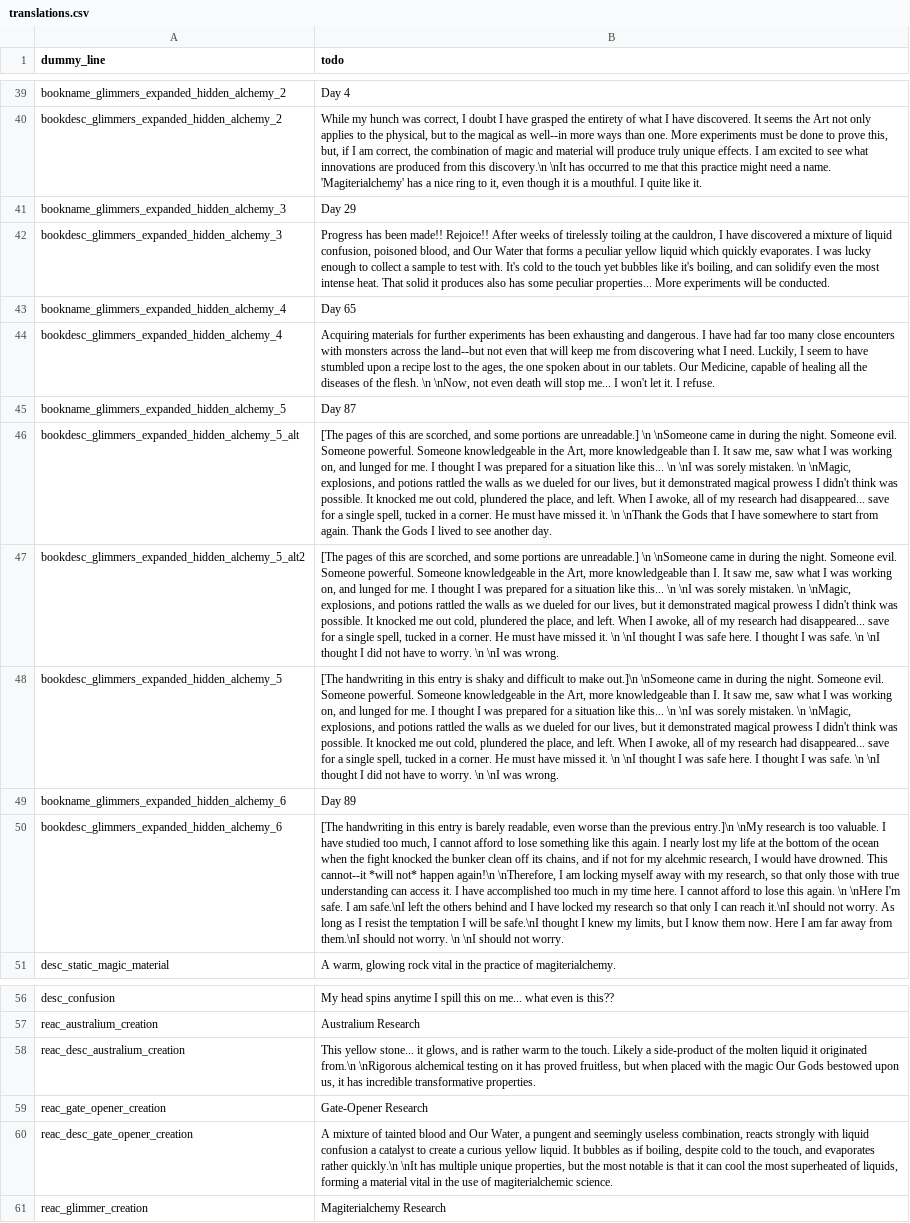
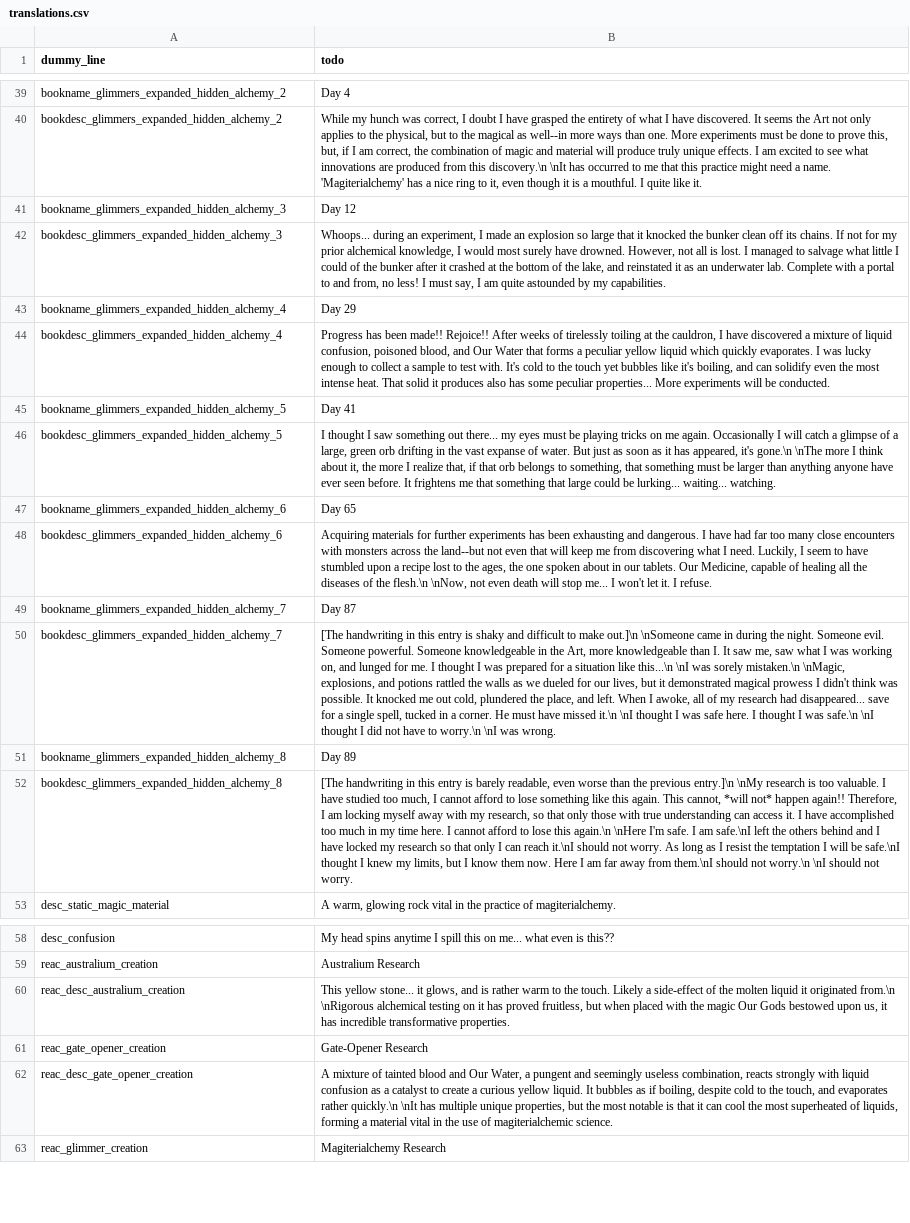
Before and after one commit to Sharpy796/GlimmersExpanded, a CSV file: translations.csv, drawn as a sheet; only a part is shown, gaps mark what is left out; removed rows and columns are numbered as before the commit, all else as after; the diff names each change by its address in the sheet, - before the commit and + after, or states it on an @@ line.

```diff
--- a/translations.csv
+++ b/translations.csv
-B41 (todo): Day 29
+B41 (todo): Day 12
-B42 (todo): Progress has been made!! Rejoice!! After weeks of tirelessly toiling at the cauldron, I have discovered a mixture of liquid confusion, poisoned blood, and Our Water that forms a peculiar yellow liquid which quickly evaporates. I was lucky enough to collect a sample to test with. It's cold to the touch yet bubbles like it's boiling, and can solidify even the most intense heat. That solid it produces also has some peculiar properties... More experiments will be conducted.
+B42 (todo): Whoops... during an experiment, I made an explosion so large that it knocked the bunker clean off its chains. If not for my prior alchemical knowledge, I would most surely have drowned. However, not all is lost. I managed to salvage what little I could of the bunker after it crashed at the bottom of the lake, and reinstated it as an underwater lab. Complete with a portal to and from, no less! I must say, I am quite astounded by my capabilities.
-B43 (todo): Day 65
+B43 (todo): Day 29
-B44 (todo): Acquiring materials for further experiments has been exhausting and dangerous. I have had far too many close encounters with monsters across the land--but not even that will keep me from discovering what I need. Luckily, I seem to have stumbled upon a recipe lost to the ages, the one spoken about in our tablets. Our Medicine, capable of healing all the diseases of the flesh. \n \nNow, not even death will stop me... I won't let it. I refuse.
+B44 (todo): Progress has been made!! Rejoice!! After weeks of tirelessly toiling at the cauldron, I have discovered a mixture of liquid confusion, poisoned blood, and Our Water that forms a peculiar yellow liquid which quickly evaporates. I was lucky enough to collect a sample to test with. It's cold to the touch yet bubbles like it's boiling, and can solidify even the most intense heat. That solid it produces also has some peculiar properties... More experiments will be conducted.
-B45 (todo): Day 87
+B45 (todo): Day 41
-row 46: bookdesc_glimmers_expanded_hidden_alchemy_5_alt | [The pages of this are scorched, and some portions are unreadable.] \n \nSomeone came in during the night. Someone evil. Someone powerful. Someone knowledgeable in the Art, more knowledgeable than I. It saw me, saw what I was working on, and lunged for me. I thought I was prepared for a situation like this... \n \nI was sorely mistaken. \n \nMagic, explosions, and potions rattled the walls as we dueled for our lives, but it demonstrated magical prowess I didn't think was possible. It knocked me out cold, plundered the place, and left. When I awoke, all of my research had disappeared... save for a single spell, tucked in a corner. He must have missed it. \n \nThank the Gods that I have somewhere to start from again. Thank the Gods I lived to see another day.
-row 47: bookdesc_glimmers_expanded_hidden_alchemy_5_alt2 | [The pages of this are scorched, and some portions are unreadable.] \n \nSomeone came in during the night. Someone evil. Someone powerful. Someone knowledgeable in the Art, more knowledgeable than I. It saw me, saw what I was working on, and lunged for me. I thought I was prepared for a situation like this... \n \nI was sorely mistaken. \n \nMagic, explosions, and potions rattled the walls as we dueled for our lives, but it demonstrated magical prowess I didn't think was possible. It knocked me out cold, plundered the place, and left. When I awoke, all of my research had disappeared... save for a single spell, tucked in a corner. He must have missed it. \n \nI thought I was safe here. I thought I was safe. \n \nI thought I did not have to worry. \n \nI was wrong.
-B46 (todo): [The handwriting in this entry is shaky and difficult to make out.]\n \nSomeone came in during the night. Someone evil. Someone powerful. Someone knowledgeable in the Art, more knowledgeable than I. It saw me, saw what I was working on, and lunged for me. I thought I was prepared for a situation like this... \n \nI was sorely mistaken. \n \nMagic, explosions, and potions rattled the walls as we dueled for our lives, but it demonstrated magical prowess I didn't think was possible. It knocked me out cold, plundered the place, and left. When I awoke, all of my research had disappeared... save for a single spell, tucked in a corner. He must have missed it. \n \nI thought I was safe here. I thought I was safe. \n \nI thought I did not have to worry. \n \nI was wrong.
+B46 (todo): I thought I saw something out there... my eyes must be playing tricks on me again. Occasionally I will catch a glimpse of a large, green orb drifting in the vast expanse of water. But just as soon as it has appeared, it's gone.\n \nThe more I think about it, the more I realize that, if that orb belongs to something, that something must be larger than anything anyone have ever seen before. It frightens me that something that large could be lurking... waiting... watching.
-B47 (todo): Day 89
+B47 (todo): Day 65
-B48 (todo): [The handwriting in this entry is barely readable, even worse than the previous entry.]\n \nMy research is too valuable. I have studied too much, I cannot afford to lose something like this again. I nearly lost my life at the bottom of the ocean when the fight knocked the bunker clean off its chains, and if not for my alcehmic research, I would have drowned. This cannot--it *will not* happen again!\n \nTherefore, I am locking myself away with my research, so that only those with true understanding can access it. I have accomplished too much in my time here. I cannot afford to lose this again. \n \nHere I'm safe. I am safe.\nI left the others behind and I have locked my research so that only I can reach it.\nI should not worry. As long as I resist the temptation I will be safe.\nI thought I knew my limits, but I know them now. Here I am far away from them.\nI should not worry. \n \nI should not worry.
+B48 (todo): Acquiring materials for further experiments has been exhausting and dangerous. I have had far too many close encounters with monsters across the land--but not even that will keep me from discovering what I need. Luckily, I seem to have stumbled upon a recipe lost to the ages, the one spoken about in our tablets. Our Medicine, capable of healing all the diseases of the flesh.\n \nNow, not even death will stop me... I won't let it. I refuse.
+row 49: bookname_glimmers_expanded_hidden_alchemy_7 | Day 87
+row 50: bookdesc_glimmers_expanded_hidden_alchemy_7 | [The handwriting in this entry is shaky and difficult to make out.]\n \nSomeone came in during the night. Someone evil. Someone powerful. Someone knowledgeable in the Art, more knowledgeable than I. It saw me, saw what I was working on, and lunged for me. I thought I was prepared for a situation like this...\n \nI was sorely mistaken.\n \nMagic, explosions, and potions rattled the walls as we dueled for our lives, but it demonstrated magical prowess I didn't think was possible. It knocked me out cold, plundered the place, and left. When I awoke, all of my research had disappeared... save for a single spell, tucked in a corner. He must have missed it.\n \nI thought I was safe here. I thought I was safe.\n \nI thought I did not have to worry.\n \nI was wrong.
+row 51: bookname_glimmers_expanded_hidden_alchemy_8 | Day 89
+row 52: bookdesc_glimmers_expanded_hidden_alchemy_8 | [The handwriting in this entry is barely readable, even worse than the previous entry.]\n \nMy research is too valuable. I have studied too much, I cannot afford to lose something like this again. This cannot, *will not* happen again!! Therefore, I am locking myself away with my research, so that only those with true understanding can access it. I have accomplished too much in my time here. I cannot afford to lose this again.\n \nHere I'm safe. I am safe.\nI left the others behind and I have locked my research so that only I can reach it.\nI should not worry. As long as I resist the temptation I will be safe.\nI thought I knew my limits, but I know them now. Here I am far away from them.\nI should not worry.\n \nI should not worry.
-B60 (todo): …Likely a side-product of the…
+B60 (todo): …Likely a side-effect of the…
-B62 (todo): …liquid confusion a catalyst…
+B62 (todo): …liquid confusion as a catalyst…
```
Also changed, not shown: 2 other files.
